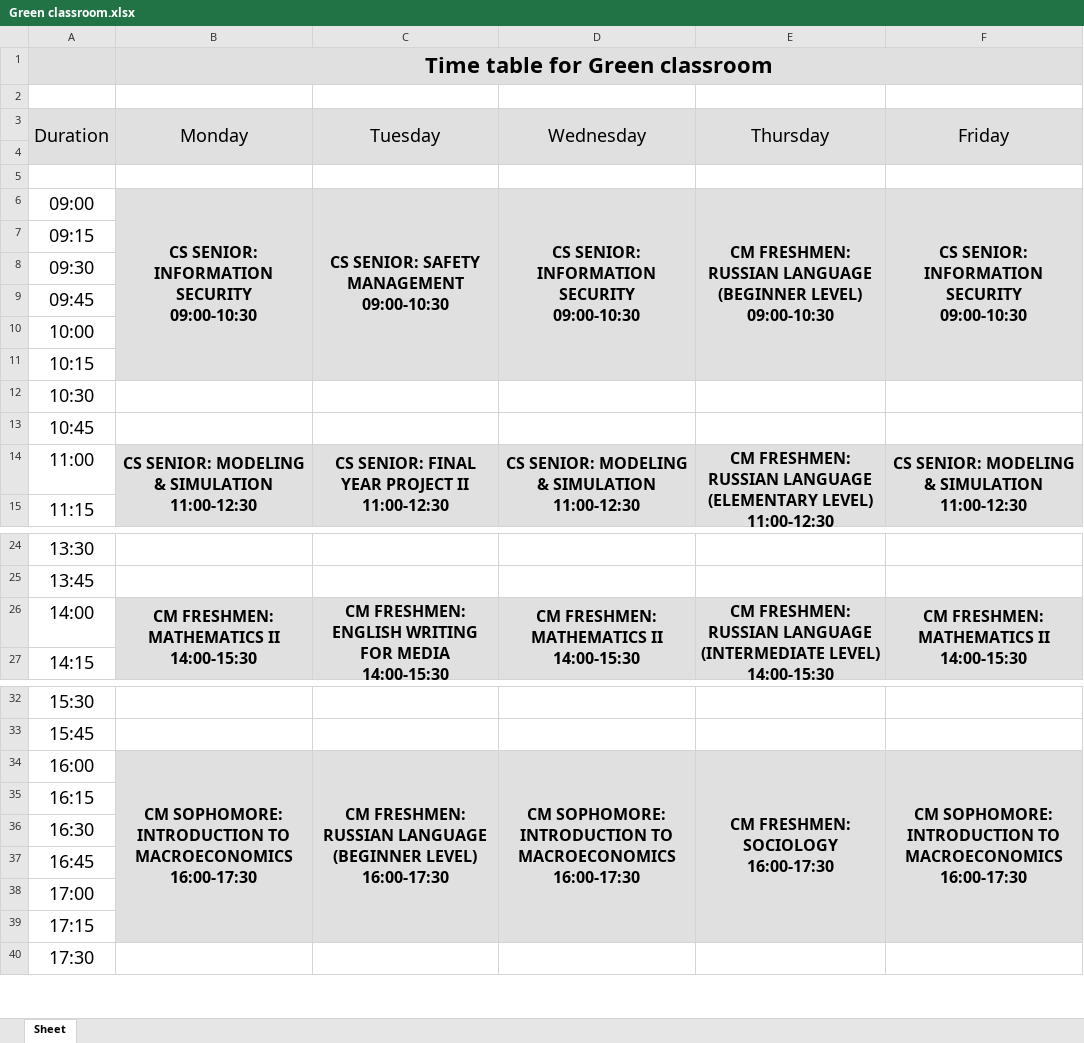
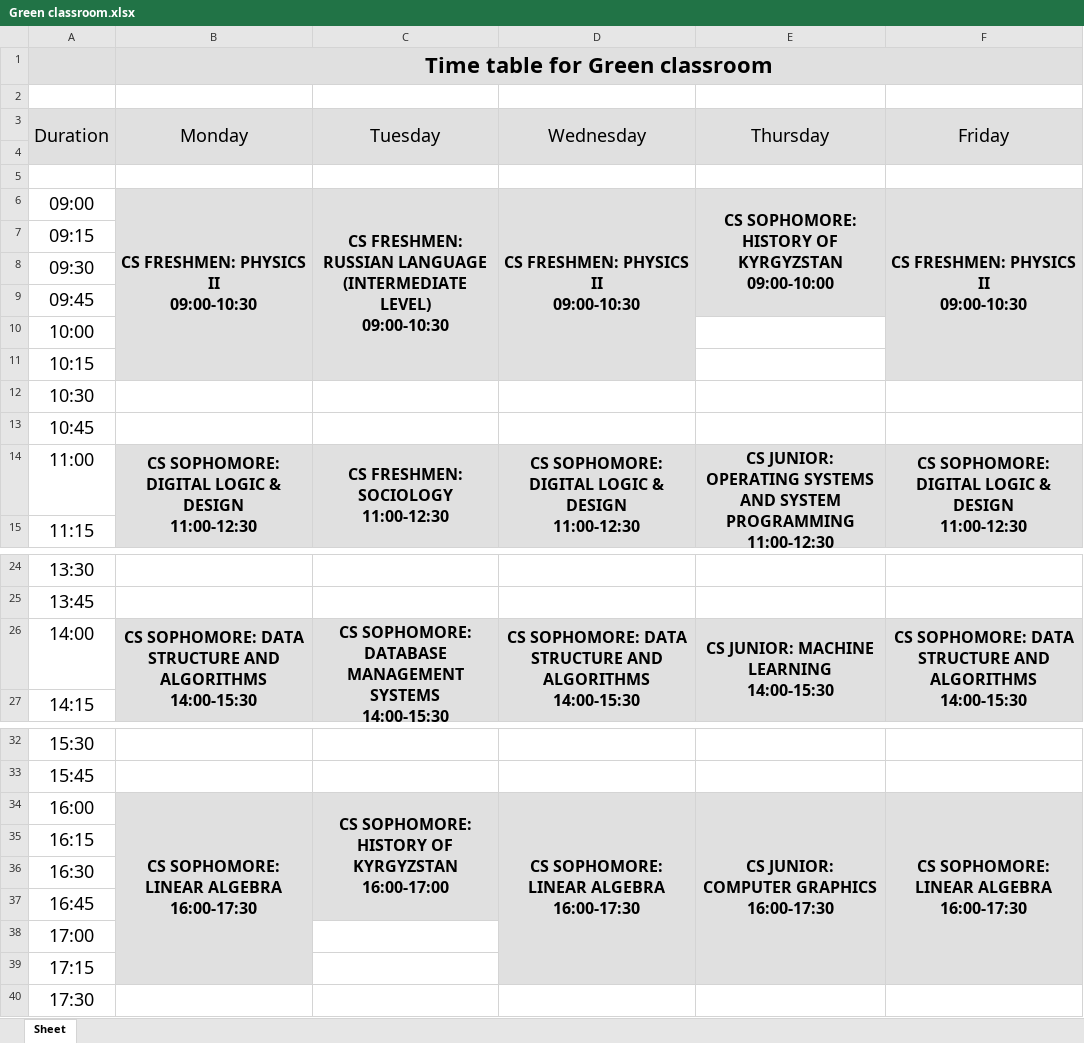
Before and after one commit to oneku16/UCA-schedule-generator, an Excel workbook: xlsx_files/Green classroom.xlsx, sheet Sheet, drawn as a sheet; only a part is shown, gaps mark what is left out; values as stored, in another font and other column widths than the file's, no borders; ↵ is a line break in a cell; the diff names each change by its address in the sheet, - before the commit and + after, or states it on an @@ line.

```diff
--- a/xlsx_files/Green classroom.xlsx (sheet Sheet)
+++ b/xlsx_files/Green classroom.xlsx (sheet Sheet)
-B6 (Monday): CS SENIOR: INFORMATION SECURITY ↵ 09:00-10:30
+B6 (Monday): CS FRESHMEN: PHYSICS II ↵ 09:00-10:30
-C6 (Tuesday): CS SENIOR: SAFETY MANAGEMENT ↵ 09:00-10:30
+C6 (Tuesday): CS FRESHMEN: RUSSIAN LANGUAGE (INTERMEDIATE LEVEL) ↵ 09:00-10:30
-D6 (Wednesday): CS SENIOR: INFORMATION SECURITY ↵ 09:00-10:30
+D6 (Wednesday): CS FRESHMEN: PHYSICS II ↵ 09:00-10:30
-E6 (Thursday): CM FRESHMEN: RUSSIAN LANGUAGE (BEGINNER LEVEL) ↵ 09:00-10:30
+E6 (Thursday): CS SOPHOMORE: HISTORY OF KYRGYZSTAN ↵ 09:00-10:00
-E6:E11 merged
+E6:E9 merged
-F6 (Friday): CS SENIOR: INFORMATION SECURITY ↵ 09:00-10:30
+F6 (Friday): CS FRESHMEN: PHYSICS II ↵ 09:00-10:30
-B14 (Monday): CS SENIOR: MODELING & SIMULATION ↵ 11:00-12:30
+B14 (Monday): CS SOPHOMORE: DIGITAL LOGIC & DESIGN ↵ 11:00-12:30
-C14 (Tuesday): CS SENIOR: FINAL YEAR PROJECT II ↵ 11:00-12:30
+C14 (Tuesday): CS FRESHMEN: SOCIOLOGY ↵ 11:00-12:30
-D14 (Wednesday): CS SENIOR: MODELING & SIMULATION ↵ 11:00-12:30
+D14 (Wednesday): CS SOPHOMORE: DIGITAL LOGIC & DESIGN ↵ 11:00-12:30
-E14 (Thursday): CM FRESHMEN: RUSSIAN LANGUAGE (ELEMENTARY LEVEL) ↵ 11:00-12:30
+E14 (Thursday): CS JUNIOR: OPERATING SYSTEMS AND SYSTEM PROGRAMMING ↵ 11:00-12:30
-F14 (Friday): CS SENIOR: MODELING & SIMULATION ↵ 11:00-12:30
+F14 (Friday): CS SOPHOMORE: DIGITAL LOGIC & DESIGN ↵ 11:00-12:30
-B26 (Monday): CM FRESHMEN: MATHEMATICS II ↵ 14:00-15:30
+B26 (Monday): CS SOPHOMORE: DATA STRUCTURE AND ALGORITHMS ↵ 14:00-15:30
-C26 (Tuesday): CM FRESHMEN: ENGLISH WRITING FOR MEDIA ↵ 14:00-15:30
+C26 (Tuesday): CS SOPHOMORE: DATABASE MANAGEMENT SYSTEMS ↵ 14:00-15:30
-D26 (Wednesday): CM FRESHMEN: MATHEMATICS II ↵ 14:00-15:30
+D26 (Wednesday): CS SOPHOMORE: DATA STRUCTURE AND ALGORITHMS ↵ 14:00-15:30
-E26 (Thursday): CM FRESHMEN: RUSSIAN LANGUAGE (INTERMEDIATE LEVEL) ↵ 14:00-15:30
+E26 (Thursday): CS JUNIOR: MACHINE LEARNING ↵ 14:00-15:30
-F26 (Friday): CM FRESHMEN: MATHEMATICS II ↵ 14:00-15:30
+F26 (Friday): CS SOPHOMORE: DATA STRUCTURE AND ALGORITHMS ↵ 14:00-15:30
-B34 (Monday): CM SOPHOMORE: INTRODUCTION TO MACROECONOMICS ↵ 16:00-17:30
+B34 (Monday): CS SOPHOMORE: LINEAR ALGEBRA ↵ 16:00-17:30
-C34 (Tuesday): CM FRESHMEN: RUSSIAN LANGUAGE (BEGINNER LEVEL) ↵ 16:00-17:30
+C34 (Tuesday): CS SOPHOMORE: HISTORY OF KYRGYZSTAN ↵ 16:00-17:00
-C34:C39 merged
+C34:C37 merged
-D34 (Wednesday): CM SOPHOMORE: INTRODUCTION TO MACROECONOMICS ↵ 16:00-17:30
+D34 (Wednesday): CS SOPHOMORE: LINEAR ALGEBRA ↵ 16:00-17:30
-E34 (Thursday): CM FRESHMEN: SOCIOLOGY ↵ 16:00-17:30
+E34 (Thursday): CS JUNIOR: COMPUTER GRAPHICS ↵ 16:00-17:30
-F34 (Friday): CM SOPHOMORE: INTRODUCTION TO MACROECONOMICS ↵ 16:00-17:30
+F34 (Friday): CS SOPHOMORE: LINEAR ALGEBRA ↵ 16:00-17:30
```
Also changed, not shown: xlsx_files/Creative room.xlsx, xlsx_files/Grey classroom.xlsx, 14 other files.
